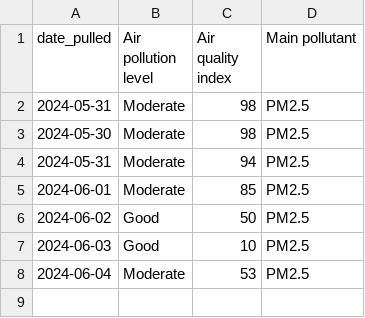
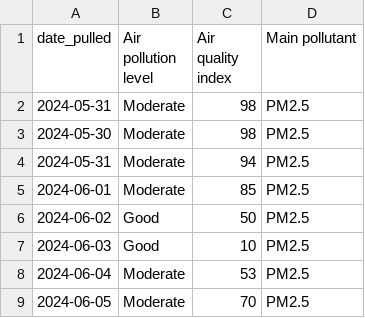
Before and after one commit to visarutforthaipbs/Bad-Air_CNX, a CSV file: aqi_data.csv, drawn as a sheet; the diff names each change by its address in the sheet, - before the commit and + after, or states it on an @@ line.

```diff
--- a/aqi_data.csv
+++ b/aqi_data.csv
+row 9: 2024-06-05 | Moderate | 70 | PM2.5
```
Also changed, not shown: 1 other file.
